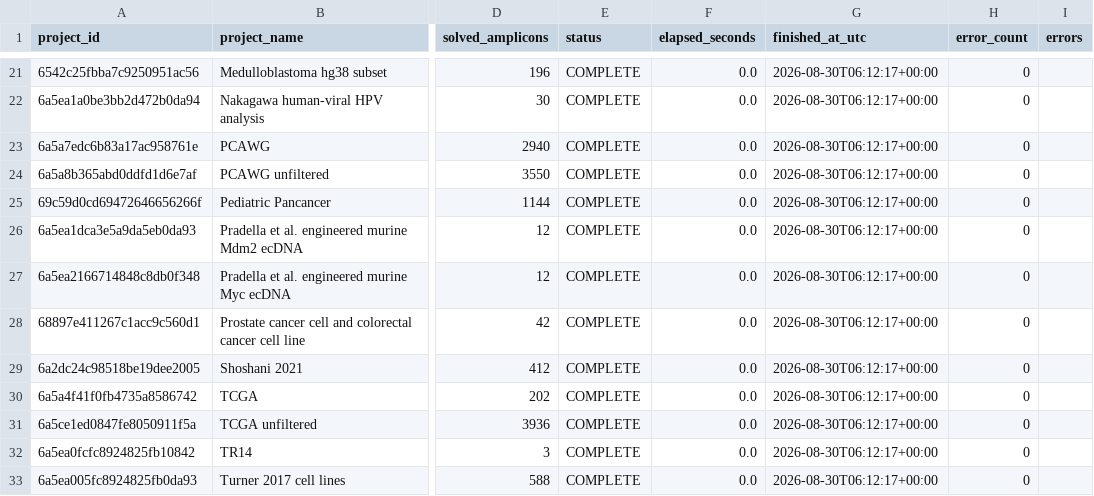
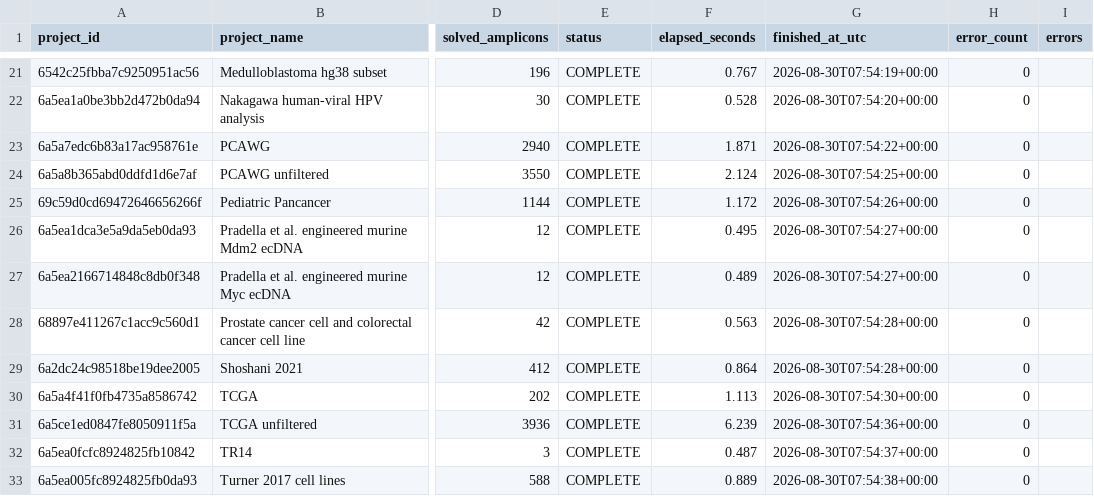
Before and after one commit to hga-jscs/2026-, a CSV file: summer_research_2026/task2_amplicon_graph_pipeline/results/lp_run_manifest.csv, drawn as a sheet; only a part is shown, gaps mark what is left out; the diff covers the shown part only; the diff names each change by its address in the sheet, - before the commit and + after, or states it on an @@ line.

```diff
--- a/summer_research_2026/task2_amplicon_graph_pipeline/results/lp_run_manifest.csv
+++ b/summer_research_2026/task2_amplicon_graph_pipeline/results/lp_run_manifest.csv
-F21 (elapsed_seconds): 0.0
+F21 (elapsed_seconds): 0.767
-G21 (finished_at_utc): 2026-08-30T06:12:17+00:00
+G21 (finished_at_utc): 2026-08-30T07:54:19+00:00
-F22 (elapsed_seconds): 0.0
+F22 (elapsed_seconds): 0.528
-G22 (finished_at_utc): 2026-08-30T06:12:17+00:00
+G22 (finished_at_utc): 2026-08-30T07:54:20+00:00
-F23 (elapsed_seconds): 0.0
+F23 (elapsed_seconds): 1.871
-G23 (finished_at_utc): 2026-08-30T06:12:17+00:00
+G23 (finished_at_utc): 2026-08-30T07:54:22+00:00
-F24 (elapsed_seconds): 0.0
+F24 (elapsed_seconds): 2.124
-G24 (finished_at_utc): 2026-08-30T06:12:17+00:00
+G24 (finished_at_utc): 2026-08-30T07:54:25+00:00
-F25 (elapsed_seconds): 0.0
+F25 (elapsed_seconds): 1.172
-G25 (finished_at_utc): 2026-08-30T06:12:17+00:00
+G25 (finished_at_utc): 2026-08-30T07:54:26+00:00
-F26 (elapsed_seconds): 0.0
+F26 (elapsed_seconds): 0.495
-G26:G27 (finished_at_utc): 2026-08-30T06:12:17+00:00
+G26:G27 (finished_at_utc): 2026-08-30T07:54:27+00:00
-F27 (elapsed_seconds): 0.0
+F27 (elapsed_seconds): 0.489
-F28 (elapsed_seconds): 0.0
+F28 (elapsed_seconds): 0.563
-G28:G29 (finished_at_utc): 2026-08-30T06:12:17+00:00
+G28:G29 (finished_at_utc): 2026-08-30T07:54:28+00:00
-F29 (elapsed_seconds): 0.0
+F29 (elapsed_seconds): 0.864
-F30 (elapsed_seconds): 0.0
+F30 (elapsed_seconds): 1.113
-G30 (finished_at_utc): 2026-08-30T06:12:17+00:00
+G30 (finished_at_utc): 2026-08-30T07:54:30+00:00
-F31 (elapsed_seconds): 0.0
+F31 (elapsed_seconds): 6.239
-G31 (finished_at_utc): 2026-08-30T06:12:17+00:00
+G31 (finished_at_utc): 2026-08-30T07:54:36+00:00
-F32 (elapsed_seconds): 0.0
+F32 (elapsed_seconds): 0.487
-G32 (finished_at_utc): 2026-08-30T06:12:17+00:00
+G32 (finished_at_utc): 2026-08-30T07:54:37+00:00
-F33 (elapsed_seconds): 0.0
+F33 (elapsed_seconds): 0.889
-G33 (finished_at_utc): 2026-08-30T06:12:17+00:00
+G33 (finished_at_utc): 2026-08-30T07:54:38+00:00
```
Also changed, not shown: 38 edited cells elsewhere in this file, 8 other files.
